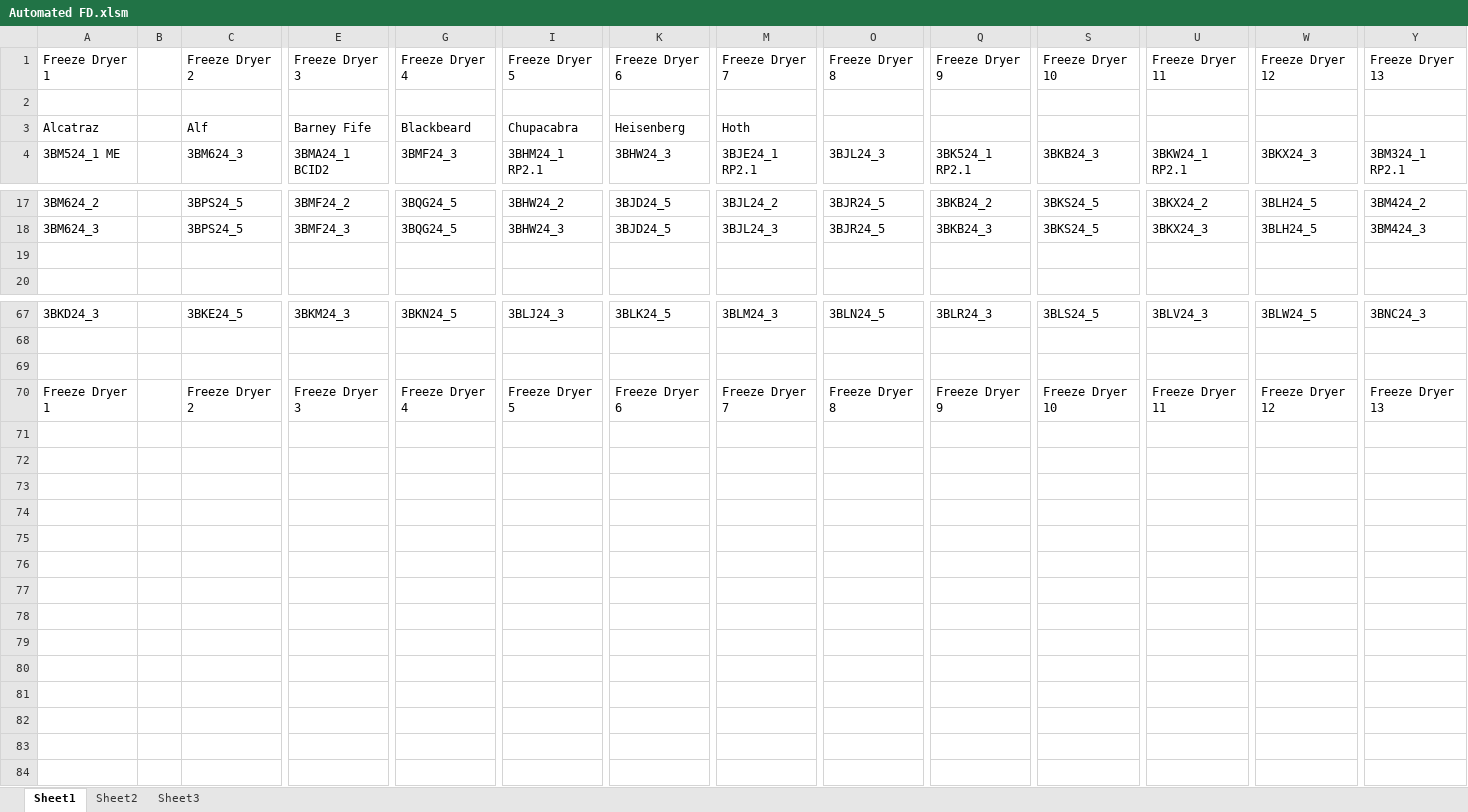
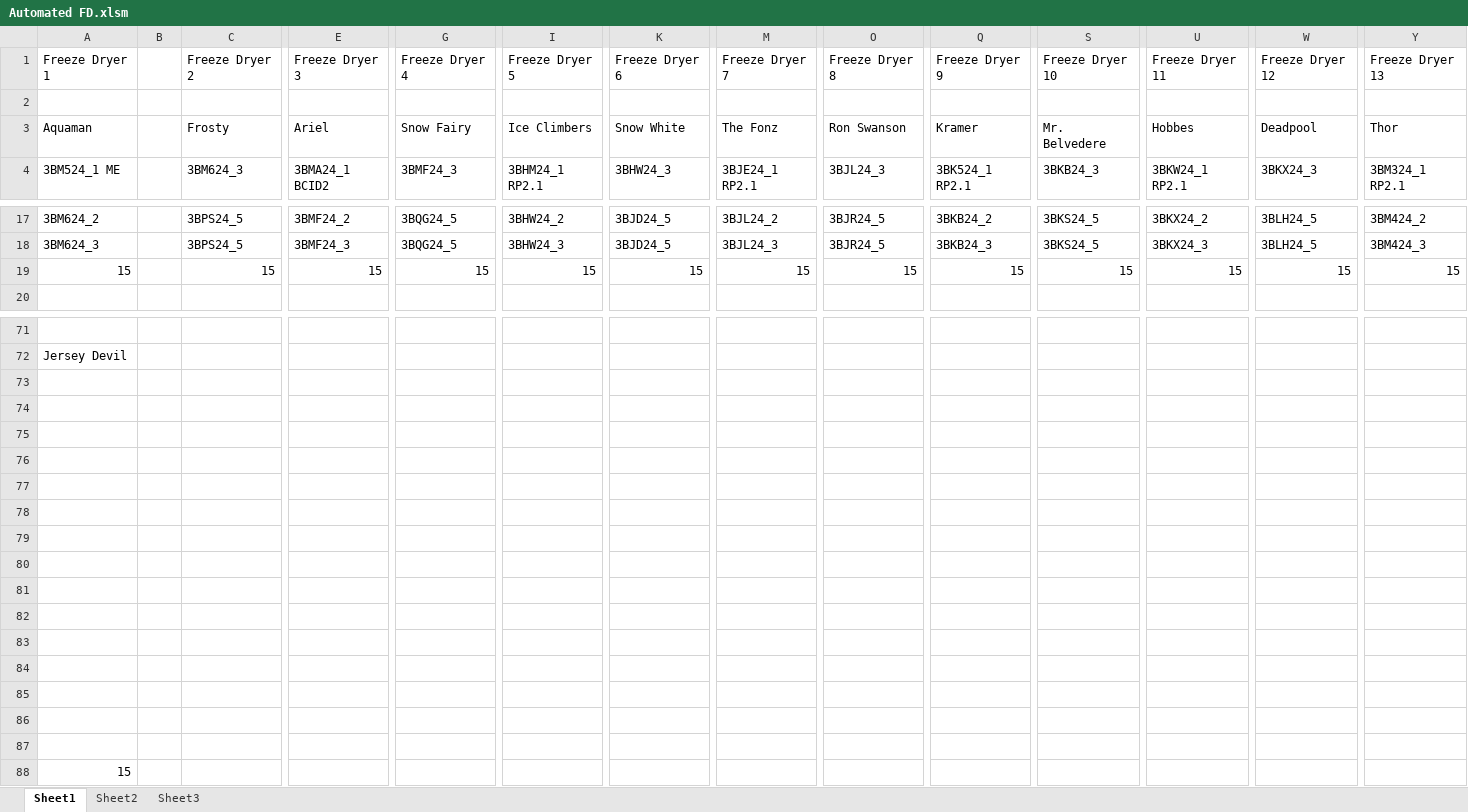
Before and after one commit to atjohnson1994/loading, an Excel workbook: loading_dashboard/Automated FD.xlsm, sheet Sheet1, drawn as a sheet; only a part is shown, gaps mark what is left out; values as stored, in another font and other column widths than the file's, no borders; charts and pictures and table styles not drawn; removed rows and columns are numbered as before the commit, all else as after; rows hold the shown columns only; the diff covers the shown part only; the diff names each change by its address in the sheet, - before the commit and + after, or states it on an @@ line.

```diff
--- a/loading_dashboard/Automated FD.xlsm (sheet Sheet1)
+++ b/loading_dashboard/Automated FD.xlsm (sheet Sheet1)
-row 3: Alcatraz |  | Alf | Barney Fife | Blackbeard | Chupacabra | Heisenberg | Hoth
+row 3: Aquaman |  | Frosty | Ariel | Snow Fairy | Ice Climbers | Snow White | The Fonz | Ron Swanson | Kramer | Mr. Belvedere | Hobbes | Deadpool | Thor
-row 19: (empty)
+row 19: 15 |  | 15 | 15 | 15 | 15 | 15 | 15 | 15 | 15 | 15 | 15 | 15 | 15
-row 71: 3BKD24_3 |  | 3BKE24_5 | 3BKM24_3 | 3BKN24_5 | 3BLJ24_3 | 3BLK24_5 | 3BLM24_3 | 3BLN24_5 | 3BLR24_3 | 3BLS24_5 | 3BLV24_3 | 3BLW24_5 | 3BNC24_3
+row 71: (empty)
+row 72: Jersey Devil
-row 75: Freeze Dryer 1 |  | Freeze Dryer 2 | Freeze Dryer 3 | Freeze Dryer 4 | Freeze Dryer 5 | Freeze Dryer 6 | Freeze Dryer 7 | Freeze Dryer 8 | Freeze Dryer 9 | Freeze Dryer 10 | Freeze Dryer 11 | Freeze Dryer 12 | Freeze Dryer 13
+row 75: (empty)
+row 76: (empty)
+row 77: (empty)
+row 78: (empty)
+row 79: (empty)
+row 80: (empty)
+row 81: (empty)
+row 82: (empty)
+row 83: (empty)
+row 84: (empty)
+row 85: (empty)
+row 86: (empty)
+row 87: (empty)
+row 88: 15
```
Also changed, not shown: 18 added rows, 14 removed rows and 28 edited cells elsewhere in this sheet, sheet Sheet3, 10 other files.
